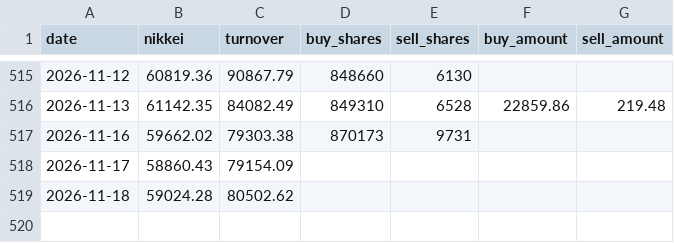
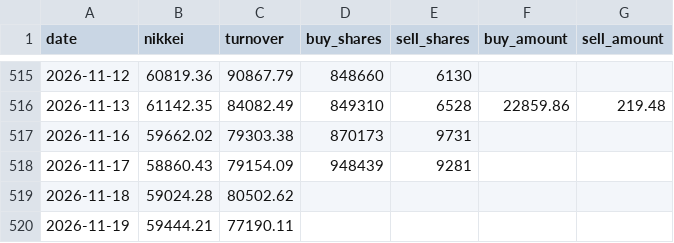
Before and after one commit to alala3334/touraku-ratio, a CSV file: data/saitei.csv, drawn as a sheet; only a part is shown, gaps mark what is left out.

```diff
--- a/data/saitei.csv
+++ b/data/saitei.csv
@@ -517,3 +517,4 @@ date,nikkei,turnover,buy_shares,sell_shares,buy_amount,sell_amount
 2026-11-16,59662.02,79303.38,870173,9731,,
-2026-11-17,58860.43,79154.09,,,,
+2026-11-17,58860.43,79154.09,948439,9281,,
 2026-11-18,59024.28,80502.62,,,,
+2026-11-19,59444.21,77190.11,,,,
```
Also changed, not shown: data/touraku.csv, data/us10y.csv, 6 other files.
